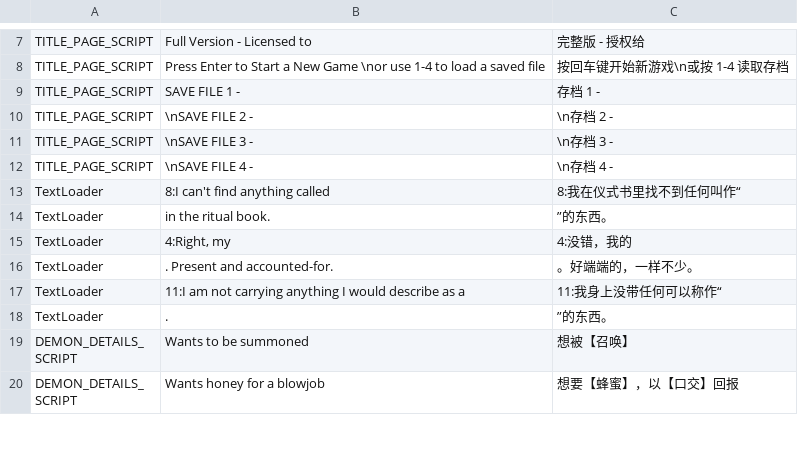
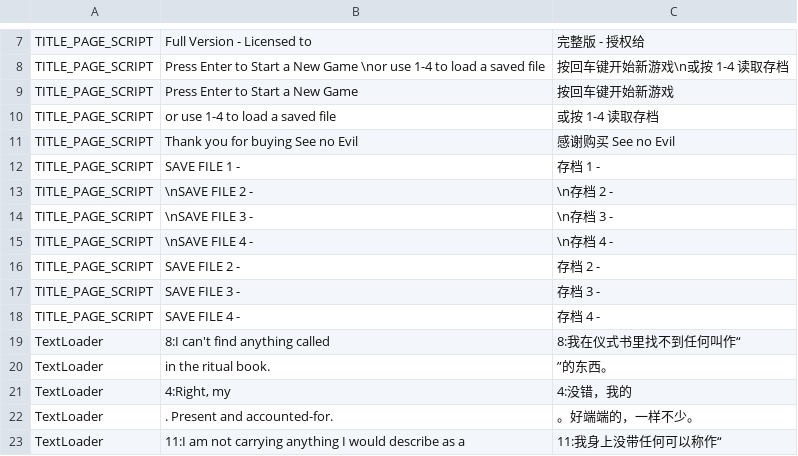
Before and after one commit to AmiasB/SeeNoEvil-CN, a TSV file: patch/strings.tsv, drawn as a sheet; only a part is shown, gaps mark what is left out; the shorter side is filled out with more unchanged rows; the diff names each change by its address in the sheet, - before the commit and + after, or states it on an @@ line.

```diff
--- a/patch/strings.tsv
+++ b/patch/strings.tsv
+row 9: TITLE_PAGE_SCRIPT | Press Enter to Start a New Game | 按回车键开始新游戏
+row 10: TITLE_PAGE_SCRIPT | or use 1-4 to load a saved file | 或按 1-4 读取存档
+row 11: TITLE_PAGE_SCRIPT | Thank you for buying See no Evil | 感谢购买 See no Evil
+row 16: TITLE_PAGE_SCRIPT | SAVE FILE 2 - | 存档 2 -
+row 17: TITLE_PAGE_SCRIPT | SAVE FILE 3 - | 存档 3 -
+row 18: TITLE_PAGE_SCRIPT | SAVE FILE 4 - | 存档 4 -
```
Also changed, not shown: 11 other files.
